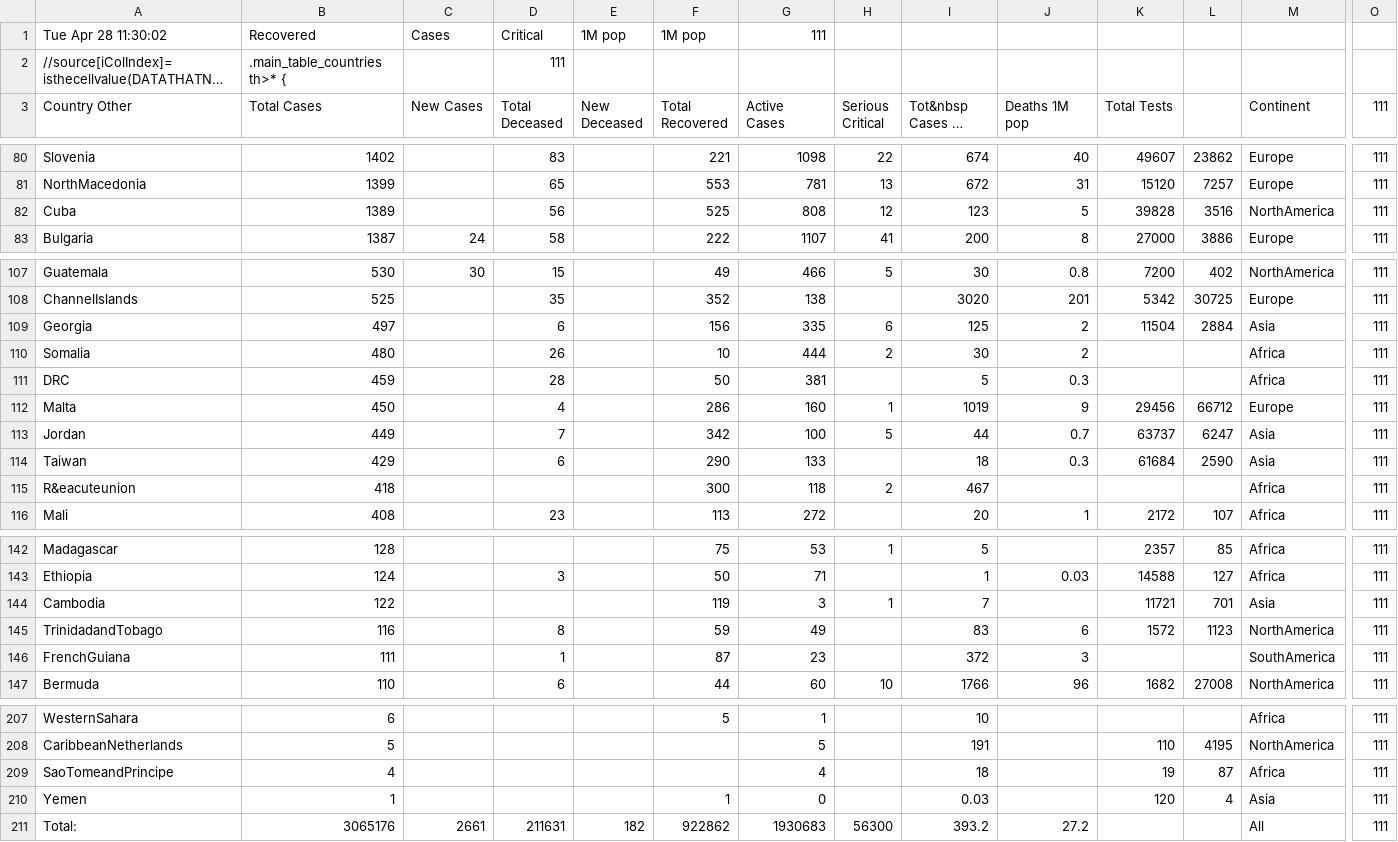
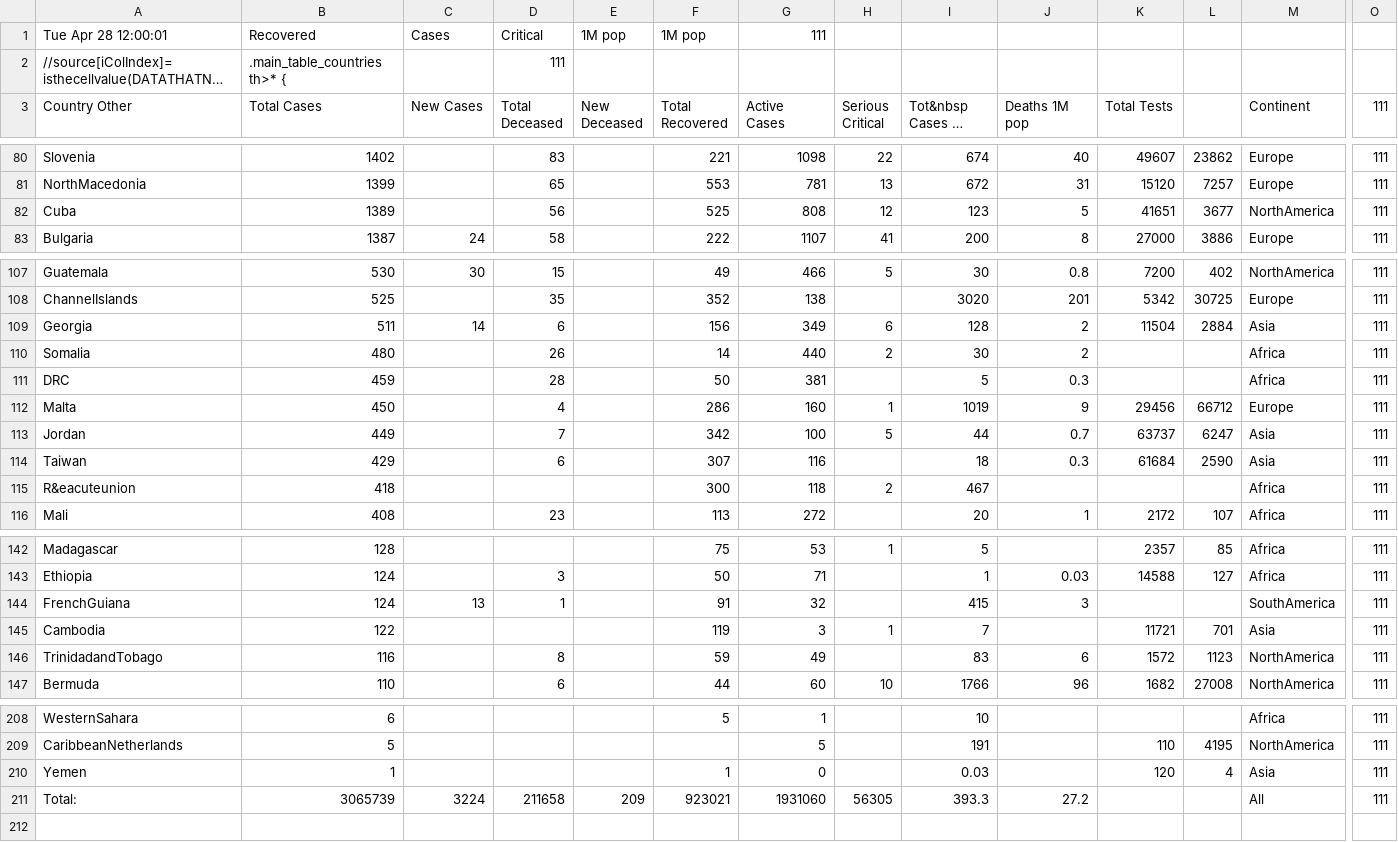
Before and after one commit to hemantaduwarah1/data, a CSV file: data.csv, drawn as a sheet; only a part is shown, gaps mark what is left out; long unchanged cells end in …; removed rows and columns are numbered as before the commit, all else as after; rows hold the shown columns only; the diff covers the shown part only; the diff names each change by its address in the sheet, - before the commit and + after, or states it on an @@ line.

```diff
--- a/data.csv
+++ b/data.csv
-A1 (Country Other): Tue Apr 28 11:30:02
+A1 (Country Other): Tue Apr 28 12:00:01
-K82 (Total Tests): 39828
+K82 (Total Tests): 41651
-L82: 3516
+L82: 3677
-B109 (Total Cases): 497
+B109 (Total Cases): 511
-C109 (New Cases): (empty)
+C109 (New Cases): 14
-G109 (Active Cases): 335
+G109 (Active Cases): 349
-I109 (Tot&nbsp Cases 1M pop): 125
+I109 (Tot&nbsp Cases 1M pop): 128
-F110 (Total Recovered): 10
+F110 (Total Recovered): 14
-G110 (Active Cases): 444
+G110 (Active Cases): 440
-F114 (Total Recovered): 290
+F114 (Total Recovered): 307
-G114 (Active Cases): 133
+G114 (Active Cases): 116
+row 144: FrenchGuiana | 124 | 13 | 1 |  | 91 | 32 |  | 415 | 3 |  |  | SouthAmerica | 111
-row 146: FrenchGuiana | 111 |  | 1 |  | 87 | 23 |  | 372 | 3 |  |  | SouthAmerica | 111
-row 209: SaoTomeandPrincipe | 4 |  |  |  |  | 4 |  | 18 |  | 19 | 87 | Africa | 111
-B211 (Total Cases): 3065176
+B211 (Total Cases): 3065739
-C211 (New Cases): 2661
+C211 (New Cases): 3224
-D211 (Total Deceased): 211631
+D211 (Total Deceased): 211658
-E211 (New Deceased): 182
+E211 (New Deceased): 209
-F211 (Total Recovered): 922862
+F211 (Total Recovered): 923021
-G211 (Active Cases): 1930683
+G211 (Active Cases): 1931060
-H211 (Serious Critical): 56300
+H211 (Serious Critical): 56305
-I211 (Tot&nbsp Cases 1M pop): 393.2
+I211 (Tot&nbsp Cases 1M pop): 393.3
```
Also changed, not shown: 4 added rows, 3 removed rows and 19 edited cells elsewhere in this file.
